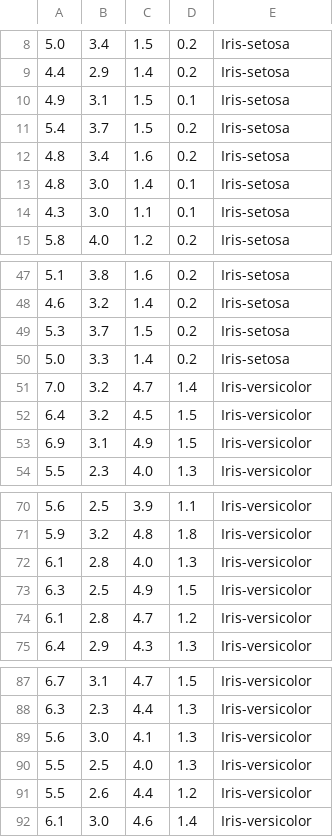
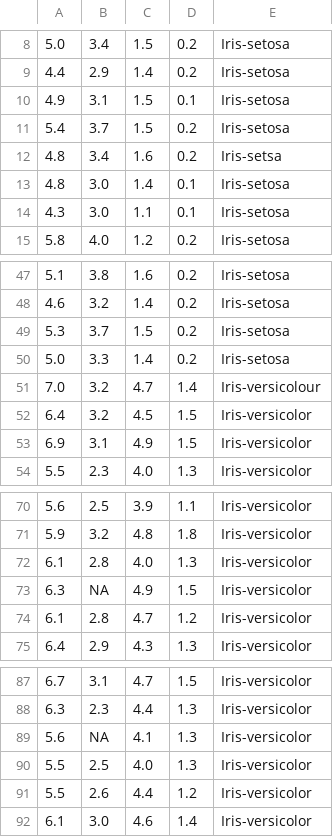
Before and after one commit to eaton-lab/eaton-lab.github.io, a CSV file: pdsb/iris-data-dirty.csv, drawn as a sheet; only a part is shown, gaps mark what is left out.

Commit message:
add dirty iris data

```diff
--- a/pdsb/iris-data-dirty.csv
+++ b/pdsb/iris-data-dirty.csv
@@ -11,3 +11,3 @@
 5.4,3.7,1.5,0.2,Iris-setosa
-4.8,3.4,1.6,0.2,Iris-setosa
+4.8,3.4,1.6,0.2,Iris-setsa
 4.8,3.0,1.4,0.1,Iris-setosa
@@ -50,3 +50,3 @@
 5.0,3.3,1.4,0.2,Iris-setosa
-7.0,3.2,4.7,1.4,Iris-versicolor
+7.0,3.2,4.7,1.4,Iris-versicolour
 6.4,3.2,4.5,1.5,Iris-versicolor
@@ -72,3 +72,3 @@
 6.1,2.8,4.0,1.3,Iris-versicolor
-6.3,2.5,4.9,1.5,Iris-versicolor
+6.3,NA,4.9,1.5,Iris-versicolor
 6.1,2.8,4.7,1.2,Iris-versicolor
@@ -88,3 +88,3 @@
 6.3,2.3,4.4,1.3,Iris-versicolor
-5.6,3.0,4.1,1.3,Iris-versicolor
+5.6,NA,4.1,1.3,Iris-versicolor
 5.5,2.5,4.0,1.3,Iris-versicolor
```
